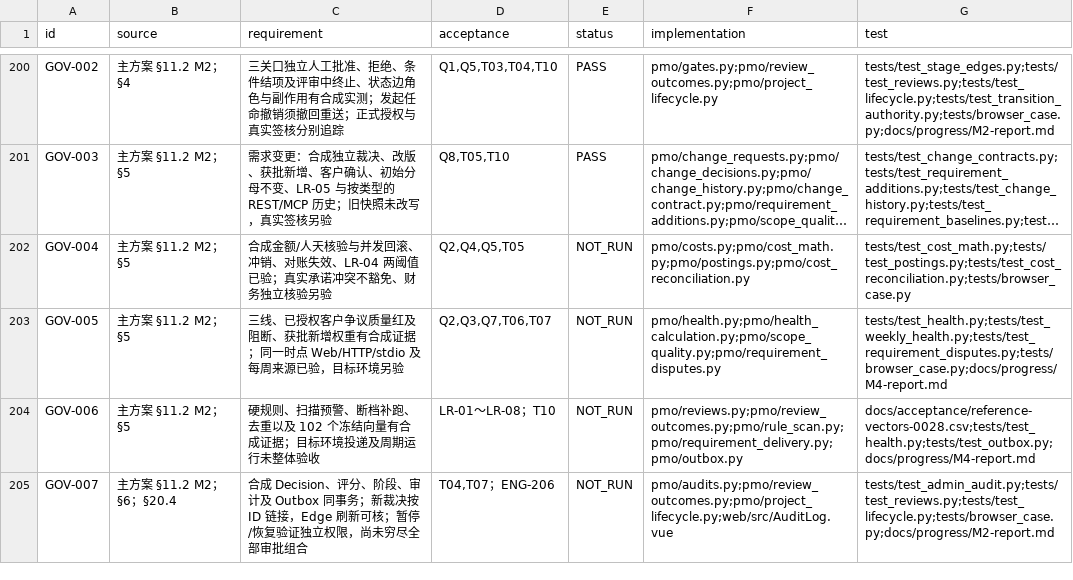
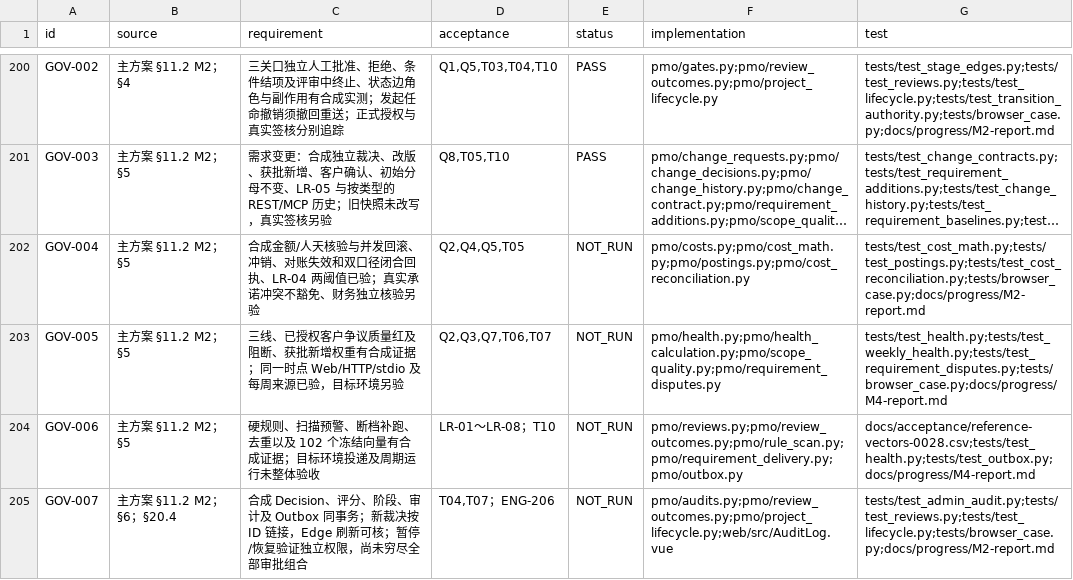
Before and after one commit to Changxin-YR/PM, a CSV file: docs/acceptance/traceability.csv, drawn as a sheet; only a part is shown, gaps mark what is left out; long unchanged cells end in …; the diff covers the shown part only; the diff names each change by its address in the sheet, - before the commit and + after, or states it on an @@ line.

```diff
--- a/docs/acceptance/traceability.csv
+++ b/docs/acceptance/traceability.csv
-C202 (requirement): …对账失效、LR-04 两阈…
+C202 (requirement): …对账失效和双口径闭合回执、LR-04 两阈…
-G202 (test): tests/test_cost_math.py;tests/test_postings.py;tests/test_cost_reconciliation.py;tests/browser_case.py
+G202 (test): tests/test_cost_math.py;tests/test_postings.py;tests/test_cost_reconciliation.py;tests/browser_case.py;docs/progress/M2-report.md
```
Also changed, not shown: 4 edited cells elsewhere in this file, 7 other files.
